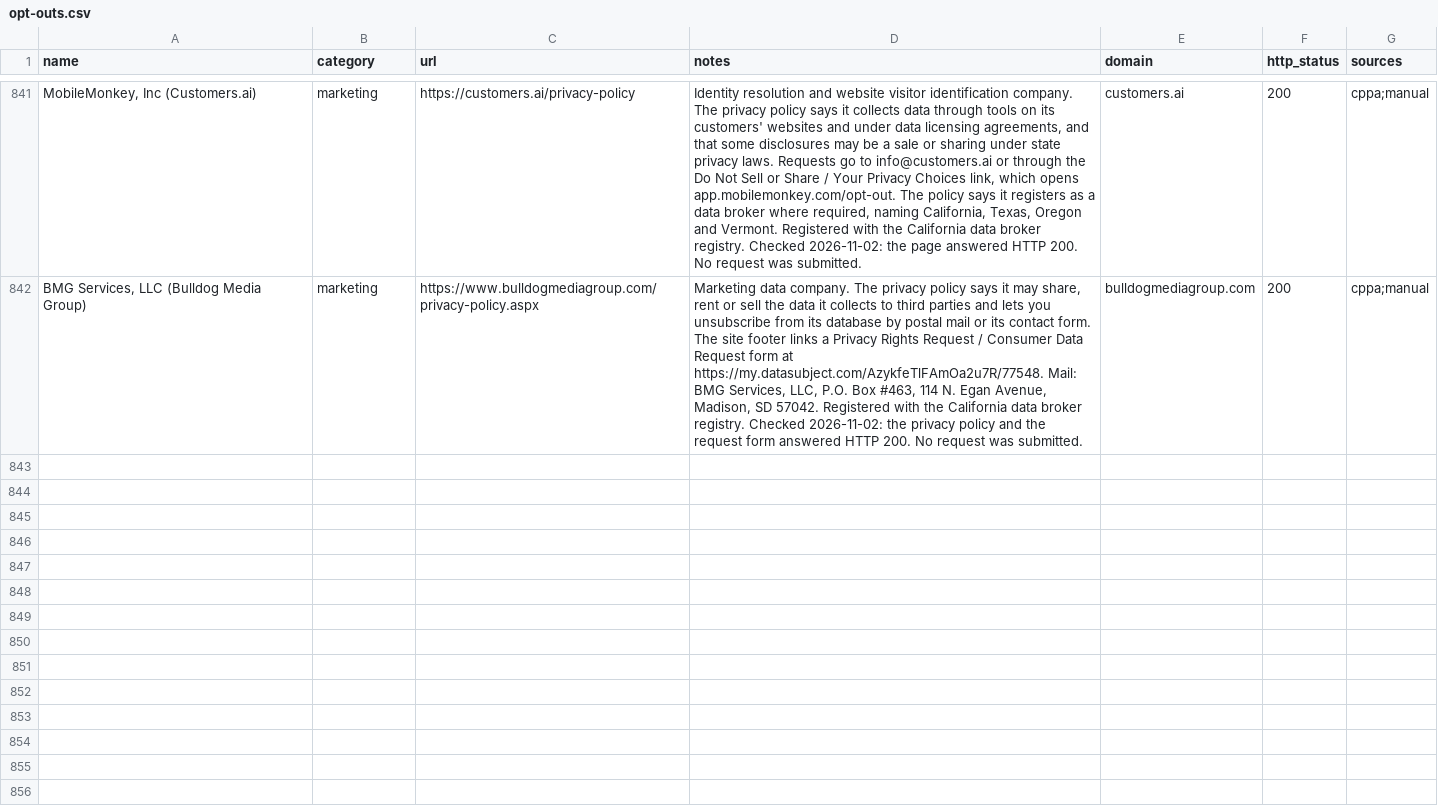
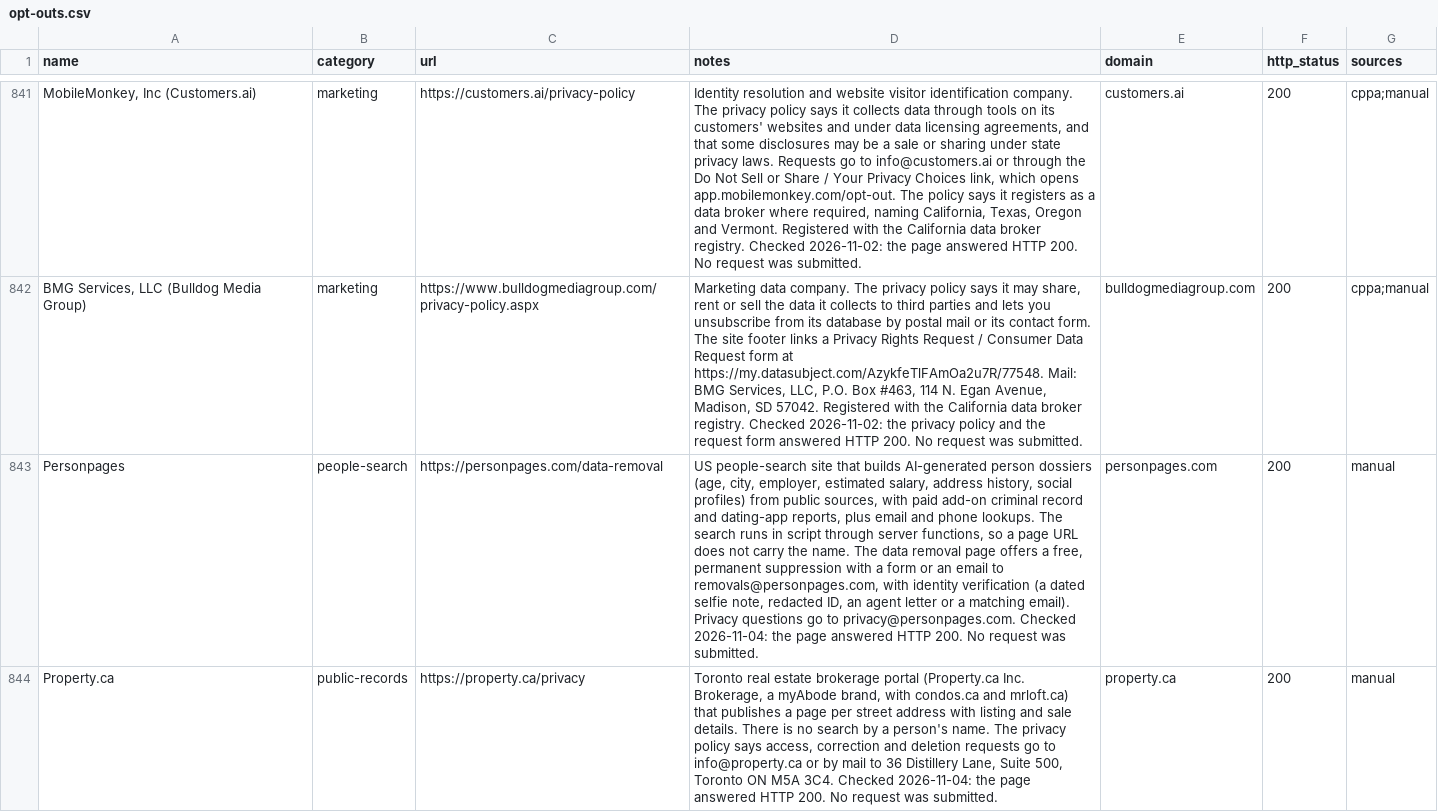
Before and after one commit to cvs0/data-brokers-list, a CSV file: opt-outs.csv, drawn as a sheet; only a part is shown, gaps mark what is left out; the diff covers the shown part only; the diff names each change by its address in the sheet, - before the commit and + after, or states it on an @@ line.

Commit message:
feat: add eight brokers from a Common Crawl pass (Personpages, Property.ca, five obituary search sites, East Coast Memorial) (#61)
Rows came from the CC-MAIN-2026-43 index. Each removal, privacy or contact page was read live on 2026-11-04. Five obituary sites have a free GET name search (Monaco Monuments, MédiAT, Catholic Cemeteries Toronto, Alternatives Funeral & Cremation, mySteinbach), each tested with the synthetic name Quillon Vanderwekken. Personpages, Property.ca and East Coast Memorial are catalog-only. No request was submitted.

```diff
--- a/opt-outs.csv
+++ b/opt-outs.csv
+row 843: Personpages | people-search | https://personpages.com/data-removal | US people-search site that builds AI-generated person dossiers (age, city, employer, estimated salary, address history, social profiles) from public sources, with paid add-on criminal record and dating-app reports, plus email and phone lookups. The search runs in script through server functions, so a page URL does not carry the name. The data removal page offers a free, permanent suppression with a form or an email to removals@personpages.com, with identity verification (a dated selfie note, redacted ID, an agent letter or a matching email). Privacy questions go to privacy@personpages.com. Checked 2026-11-04: the page answered HTTP 200. No request was submitted. | personpages.com | 200 | manual
+row 844: Property.ca | public-records | https://property.ca/privacy | Toronto real estate brokerage portal (Property.ca Inc. Brokerage, a myAbode brand, with condos.ca and mrloft.ca) that publishes a page per street address with listing and sale details. There is no search by a person's name. The privacy policy says access, correction and deletion requests go to info@property.ca or by mail to 36 Distillery Lane, Suite 500, Toronto ON M5A 3C4. Checked 2026-11-04: the page answered HTTP 200. No request was submitted. | property.ca | 200 | manual
```
Also changed, not shown: 6 added rows elsewhere in this file, data/v1/catalog-ids.csv, data/v3/brokers.csv, 15 other files.
